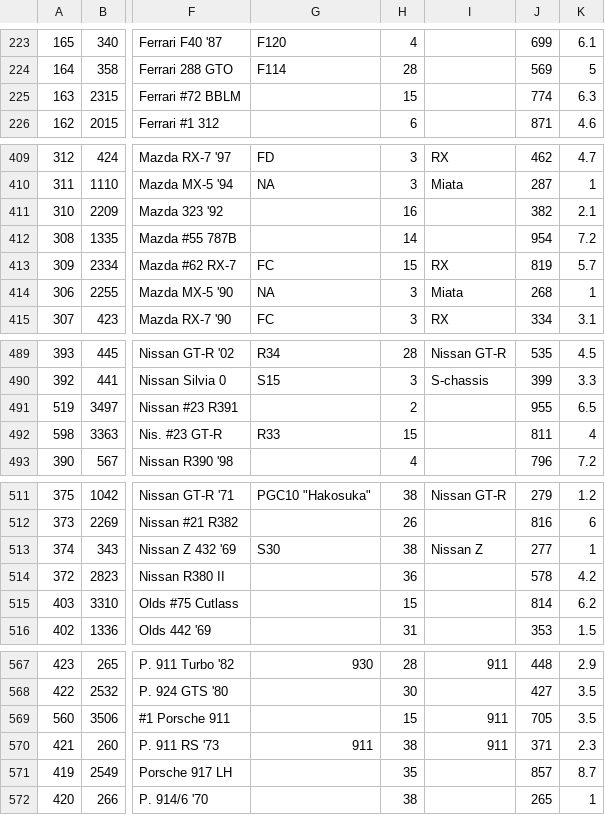
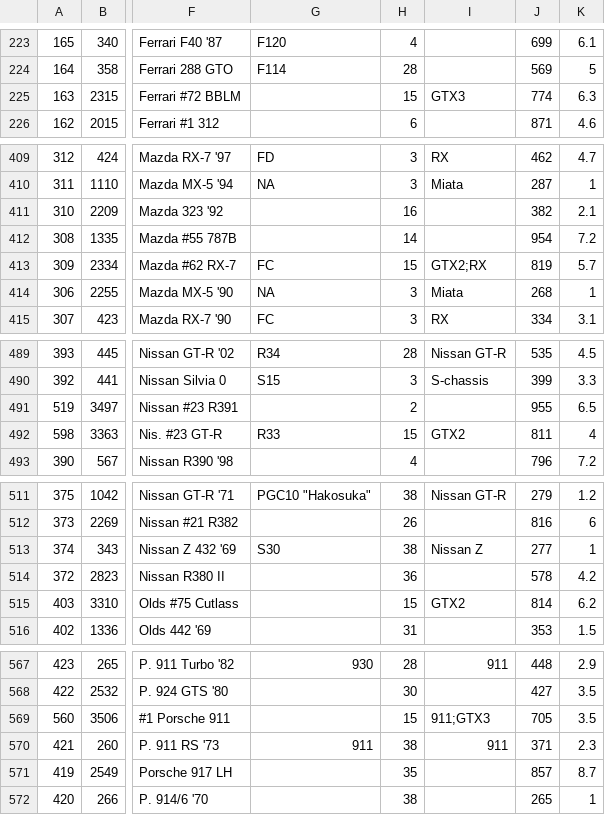
Before and after one commit to AmiralPatate/FM23Data, a CSV file: StandaloneToolbox/data/fm8/models.csv, drawn as a sheet; only a part is shown, gaps mark what is left out; the diff covers the shown part only; the diff names each change by its address in the sheet, - before the commit and + after, or states it on an @@ line.

```diff
--- a/StandaloneToolbox/data/fm8/models.csv
+++ b/StandaloneToolbox/data/fm8/models.csv
-I225: (empty)
+I225: GTX3
-I413: RX
+I413: GTX2;RX
-I492: (empty)
+I492: GTX2
-I515: (empty)
+I515: GTX2
-I569: 911
+I569: 911;GTX3
```
Also changed, not shown: 19 edited cells elsewhere in this file.
